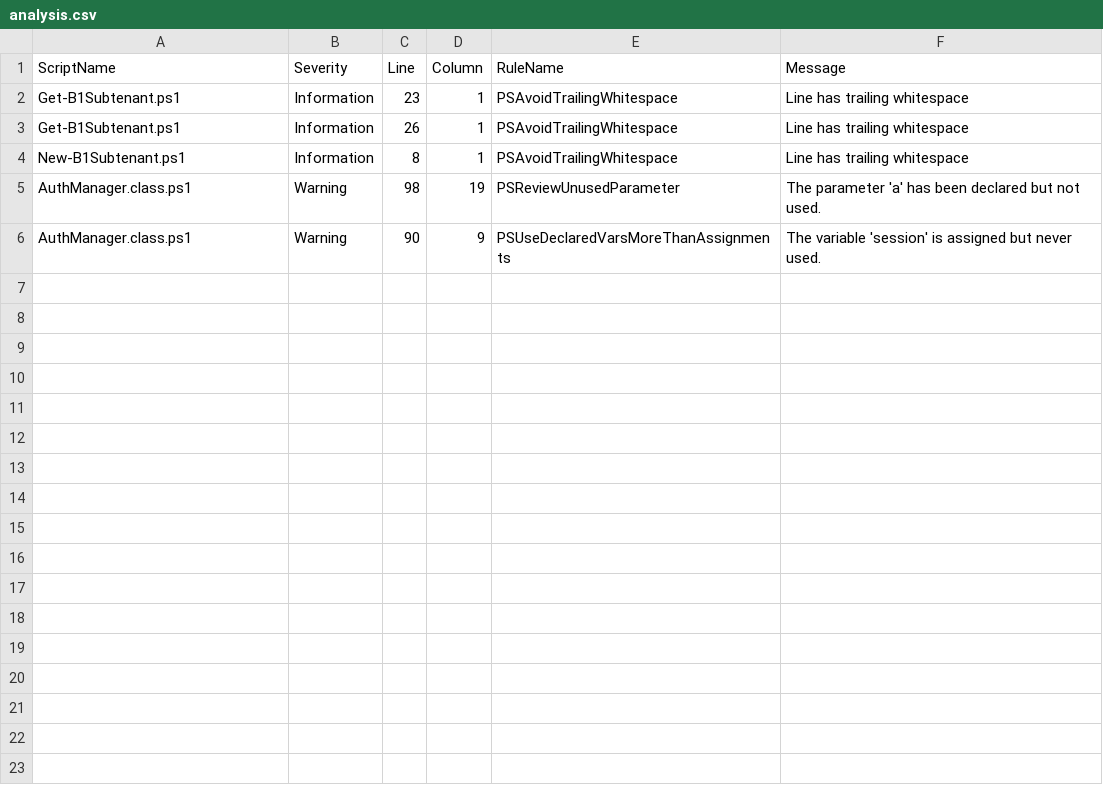
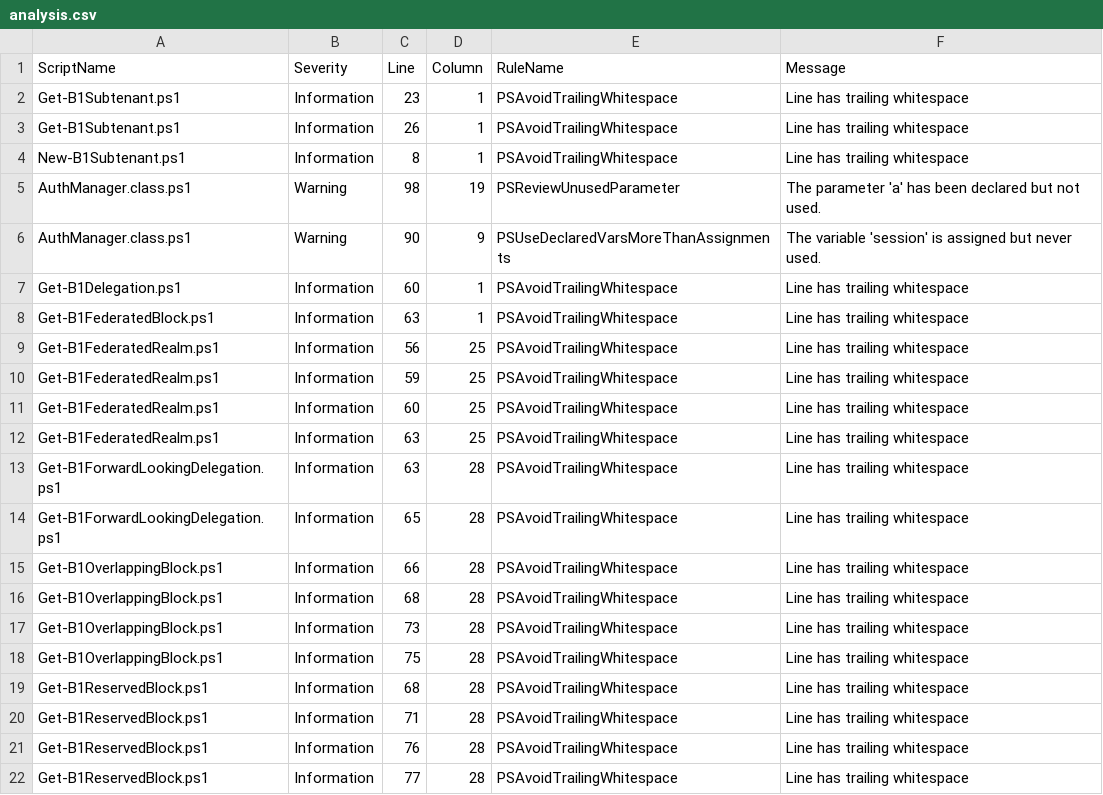
Before and after one commit to TehMuffinMoo/ibPS, a CSV file: docs/analysis.csv, drawn as a sheet.

Commit message:
Updated Code Analysis

```diff
--- a/docs/analysis.csv
+++ b/docs/analysis.csv
@@ -6 +6,17 @@
 "AuthManager.class.ps1","Warning","90","9","PSUseDeclaredVarsMoreThanAssignments","The variable 'session' is assigned but never used."
+"Get-B1Delegation.ps1","Information","60","1","PSAvoidTrailingWhitespace","Line has trailing whitespace"
+"Get-B1FederatedBlock.ps1","Information","63","1","PSAvoidTrailingWhitespace","Line has trailing whitespace"
+"Get-B1FederatedRealm.ps1","Information","56","25","PSAvoidTrailingWhitespace","Line has trailing whitespace"
+"Get-B1FederatedRealm.ps1","Information","59","25","PSAvoidTrailingWhitespace","Line has trailing whitespace"
+"Get-B1FederatedRealm.ps1","Information","60","25","PSAvoidTrailingWhitespace","Line has trailing whitespace"
+"Get-B1FederatedRealm.ps1","Information","63","25","PSAvoidTrailingWhitespace","Line has trailing whitespace"
+"Get-B1ForwardLookingDelegation.ps1","Information","63","28","PSAvoidTrailingWhitespace","Line has trailing whitespace"
+"Get-B1ForwardLookingDelegation.ps1","Information","65","28","PSAvoidTrailingWhitespace","Line has trailing whitespace"
+"Get-B1OverlappingBlock.ps1","Information","66","28","PSAvoidTrailingWhitespace","Line has trailing whitespace"
+"Get-B1OverlappingBlock.ps1","Information","68","28","PSAvoidTrailingWhitespace","Line has trailing whitespace"
+"Get-B1OverlappingBlock.ps1","Information","73","28","PSAvoidTrailingWhitespace","Line has trailing whitespace"
+"Get-B1OverlappingBlock.ps1","Information","75","28","PSAvoidTrailingWhitespace","Line has trailing whitespace"
+"Get-B1ReservedBlock.ps1","Information","68","28","PSAvoidTrailingWhitespace","Line has trailing whitespace"
+"Get-B1ReservedBlock.ps1","Information","71","28","PSAvoidTrailingWhitespace","Line has trailing whitespace"
+"Get-B1ReservedBlock.ps1","Information","76","28","PSAvoidTrailingWhitespace","Line has trailing whitespace"
+"Get-B1ReservedBlock.ps1","Information","77","28","PSAvoidTrailingWhitespace","Line has trailing whitespace"
```
